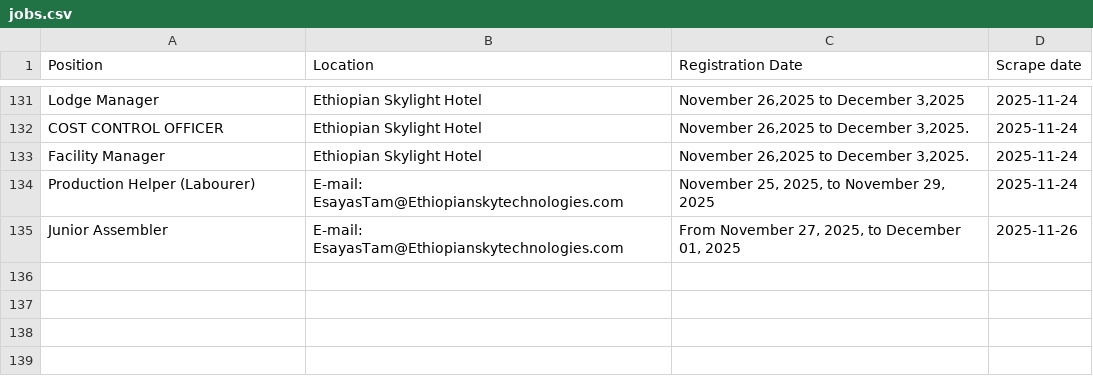
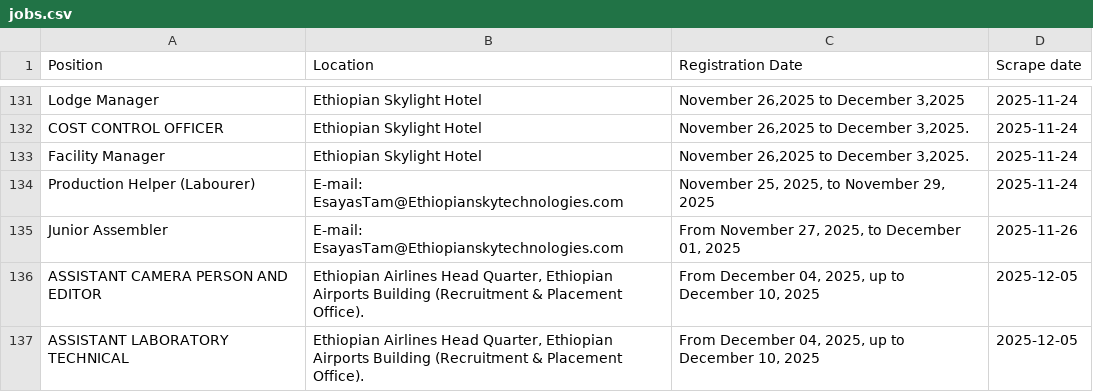
Before and after one commit to Imr-u/ET-Airlines, a CSV file: local_jobs/jobs.csv, drawn as a sheet; only a part is shown, gaps mark what is left out.

```diff
--- a/local_jobs/jobs.csv
+++ b/local_jobs/jobs.csv
@@ -135 +135,3 @@ Production Helper (Labourer),E-mail: EsayasTam@Ethiopianskytechnologies.com,"Nov
 Junior Assembler,E-mail: EsayasTam@Ethiopianskytechnologies.com,"From November 27, 2025, to December 01, 2025",2025-11-26
+ASSISTANT CAMERA PERSON AND EDITOR,"Ethiopian Airlines Head Quarter, Ethiopian Airports Building (Recruitment & Placement Office).","From December  04, 2025, up to December  10, 2025",2025-12-05
+ASSISTANT LABORATORY TECHNICAL,"Ethiopian Airlines Head Quarter, Ethiopian Airports Building (Recruitment & Placement Office).","From December  04, 2025, up to December  10, 2025",2025-12-05
```
